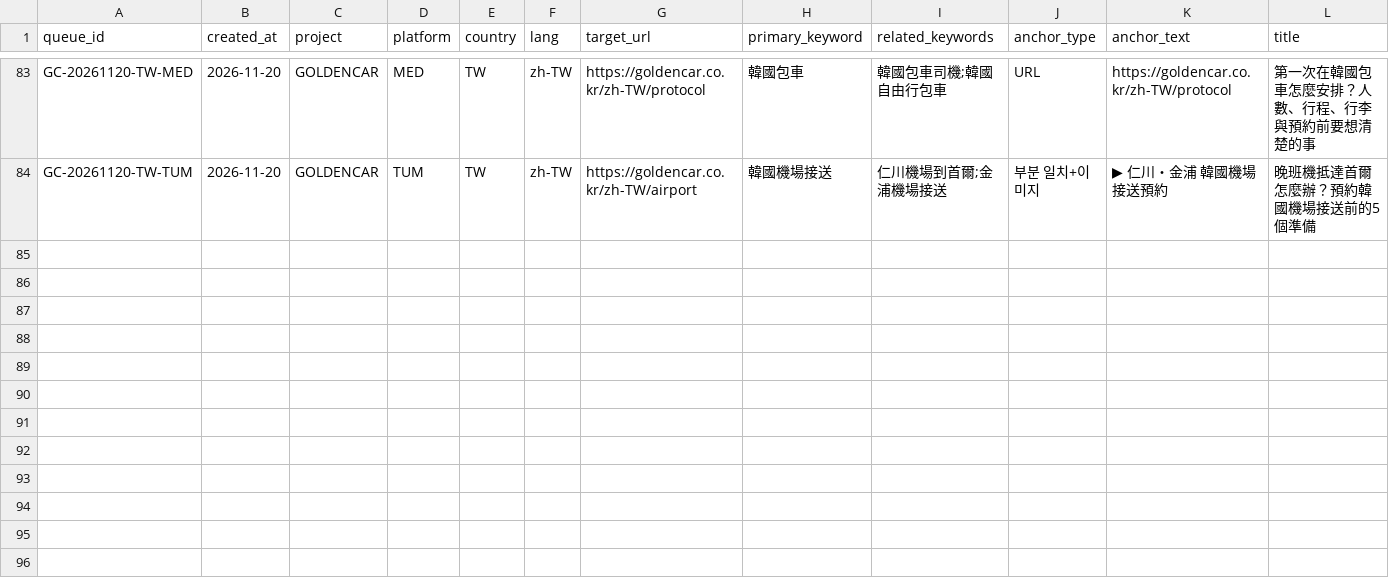
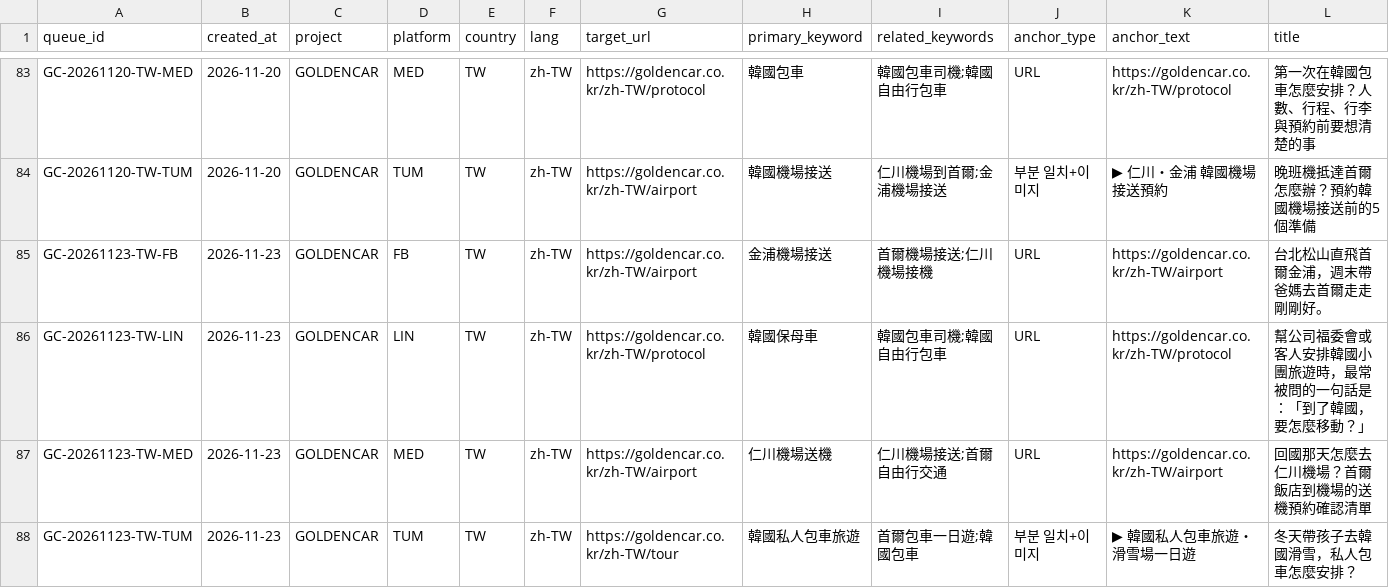
Before and after one commit to NJM-hub/NJM, a CSV file: .claude/skills/goldencar-backlink/queue-log.csv, drawn as a sheet; only a part is shown, gaps mark what is left out; rows hold the shown columns only; the diff names each change by its address in the sheet, - before the commit and + after, or states it on an @@ line.

```diff
--- a/.claude/skills/goldencar-backlink/queue-log.csv
+++ b/.claude/skills/goldencar-backlink/queue-log.csv
+row 85: GC-20261123-TW-FB | 2026-11-23 | GOLDENCAR | FB | TW | zh-TW | https://goldencar.co.kr/zh-TW/airport | 金浦機場接送 | 首爾機場接送;仁川機場接機 | URL | https://goldencar.co.kr/zh-TW/airport | 台北松山直飛首爾金浦，週末帶爸媽去首爾走走剛剛好。
+row 86: GC-20261123-TW-LIN | 2026-11-23 | GOLDENCAR | LIN | TW | zh-TW | https://goldencar.co.kr/zh-TW/protocol | 韓國保母車 | 韓國包車司機;韓國自由行包車 | URL | https://goldencar.co.kr/zh-TW/protocol | 幫公司福委會或客人安排韓國小團旅遊時，最常被問的一句話是：「到了韓國，要怎麼移動？」
+row 87: GC-20261123-TW-MED | 2026-11-23 | GOLDENCAR | MED | TW | zh-TW | https://goldencar.co.kr/zh-TW/airport | 仁川機場送機 | 仁川機場接送;首爾自由行交通 | URL | https://goldencar.co.kr/zh-TW/airport | 回國那天怎麼去仁川機場？首爾飯店到機場的送機預約確認清單
+row 88: GC-20261123-TW-TUM | 2026-11-23 | GOLDENCAR | TUM | TW | zh-TW | https://goldencar.co.kr/zh-TW/tour | 韓國私人包車旅遊 | 首爾包車一日遊;韓國包車 | 부분 일치+이미지 | ▶ 韓國私人包車旅遊・滑雪場一日遊 | 冬天帶孩子去韓國滑雪，私人包車怎麼安排？
```
Also changed, not shown: 3 other files.
